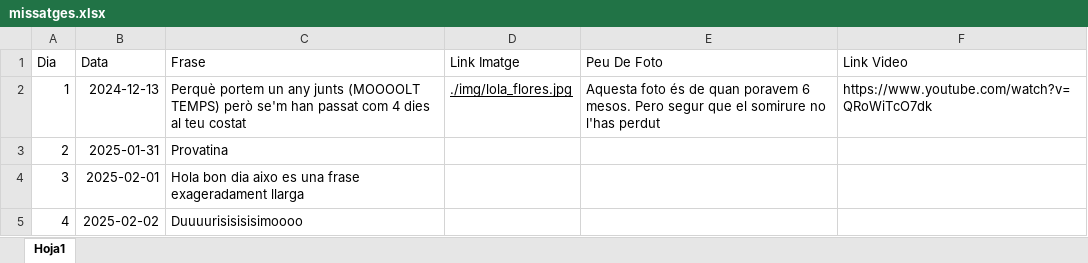
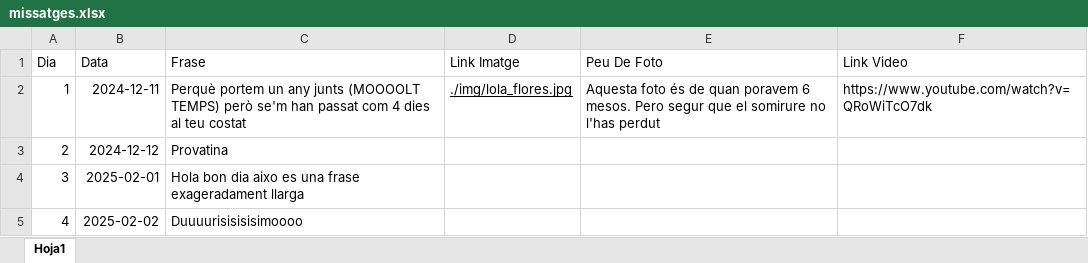
Before and after one commit to Maarshaall/lolaa, an Excel workbook: projecte/missatges.xlsx, sheet Hoja1, drawn as a sheet; only a part is shown; values as stored, in another font and other column widths than the file's, no borders; the diff names each change by its address in the sheet, - before the commit and + after, or states it on an @@ line.

Commit message:
Prova amb dia d'avui mes fotos

```diff
--- a/projecte/missatges.xlsx (sheet Hoja1)
+++ b/projecte/missatges.xlsx (sheet Hoja1)
-B2 (Data): 2024-12-13
+B2 (Data): 2024-12-11
-B3 (Data): 2025-01-31
+B3 (Data): 2024-12-12
```
Also changed, not shown: 3 other files.
